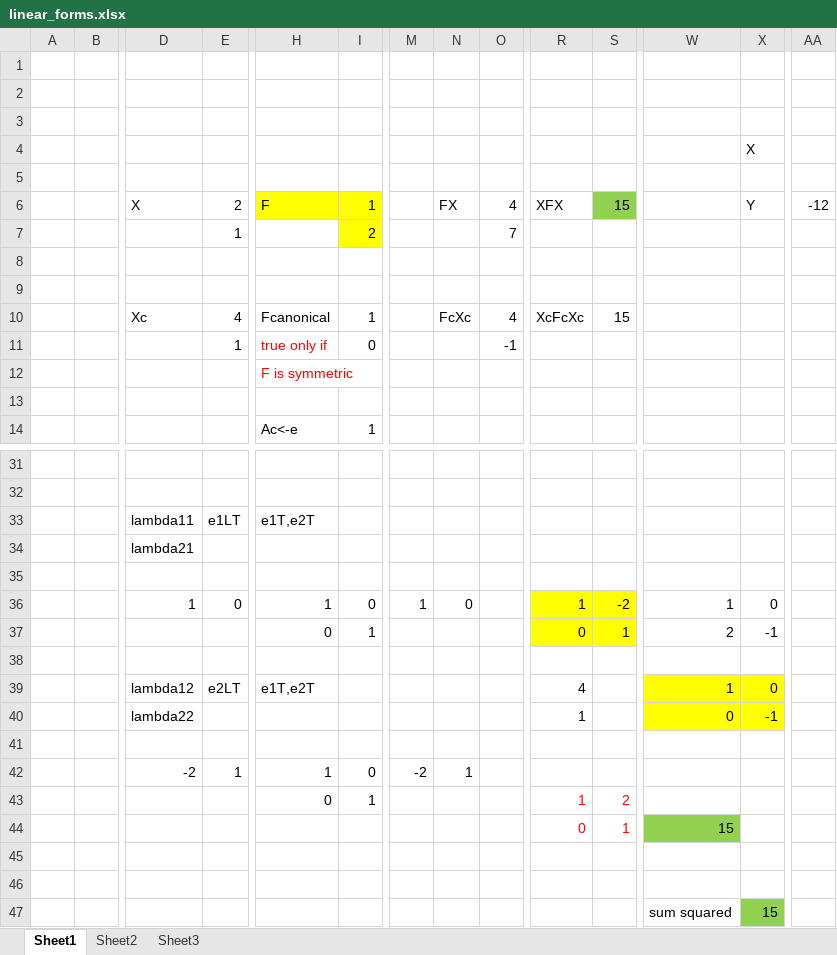
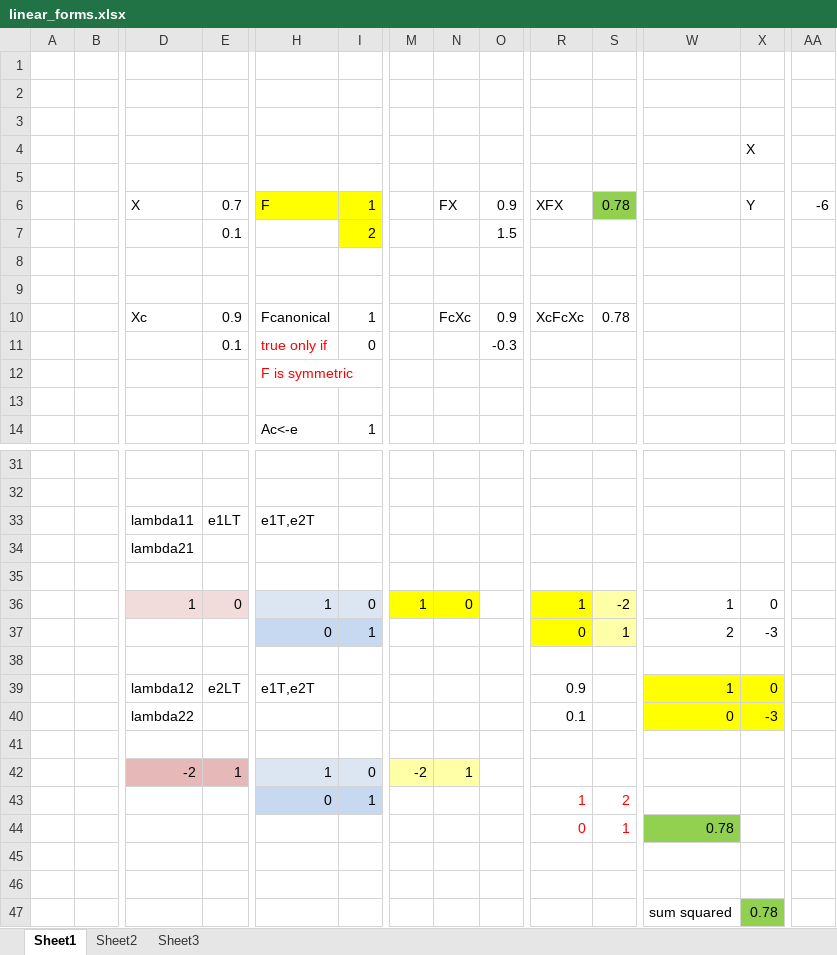
Before and after one commit to andyyuan78/books, an Excel workbook: math/tools_docs/linear_forms.xlsx, sheet Sheet1, drawn as a sheet; only a part is shown, gaps mark what is left out; values as stored, in another font and other column widths than the file's, no borders; removed rows and columns are numbered as before the commit, all else as after; rows hold the shown columns only; the diff names each change by its address in the sheet, - before the commit and + after, or states it on an @@ line.

Commit message:
colors

```diff
--- a/math/tools_docs/linear_forms.xlsx (sheet Sheet1)
+++ b/math/tools_docs/linear_forms.xlsx (sheet Sheet1)
-E6: 2
+E6: 0.7
-O6: 4
+O6: 0.9
-S6: 15
+S6: 0.78
-AA6: -12
+AA6: -6
-row 7:  |  |  | 1 |  | 2 |  |  | 7
+row 7:  |  |  | 0.1 |  | 2 |  |  | 1.5
-E10: 4
+E10: 0.9
-O10: 4
+O10: 0.9
-S10: 15
+S10: 0.78
-row 11:  |  |  | 1 | true only if | 0 |  |  | -1
+row 11:  |  |  | 0.1 | true only if | 0 |  |  | -0.3
-D36:E36 fill: none
+D36:E36 fill: #F2DCDB
-H36:I36 fill: none
+H36:I36 fill: #DCE6F2
-M36:N36 fill: none
+M36:N36 fill: #FFFF00
-S36:S37 fill: #FFFF00
+S36:S37 fill: #FFFFA7
-H37:I37 fill: none
+H37:I37 fill: #C6D9F1
-X37: -1
+X37: -3
-R39: 4
+R39: 0.9
-R40: 1
+R40: 0.1
-X40: -1
+X40: -3
-D42:E42 fill: none
+D42:E42 fill: #E6B9B8
-H42:I42 fill: none
+H42:I42 fill: #DCE6F2
-M42:N42 fill: none
+M42:N42 fill: #FFFFA7
-H43:I43 fill: none
+H43:I43 fill: #C6D9F1
-W44: 15
+W44: 0.78
-X47: 15
+X47: 0.78
```
